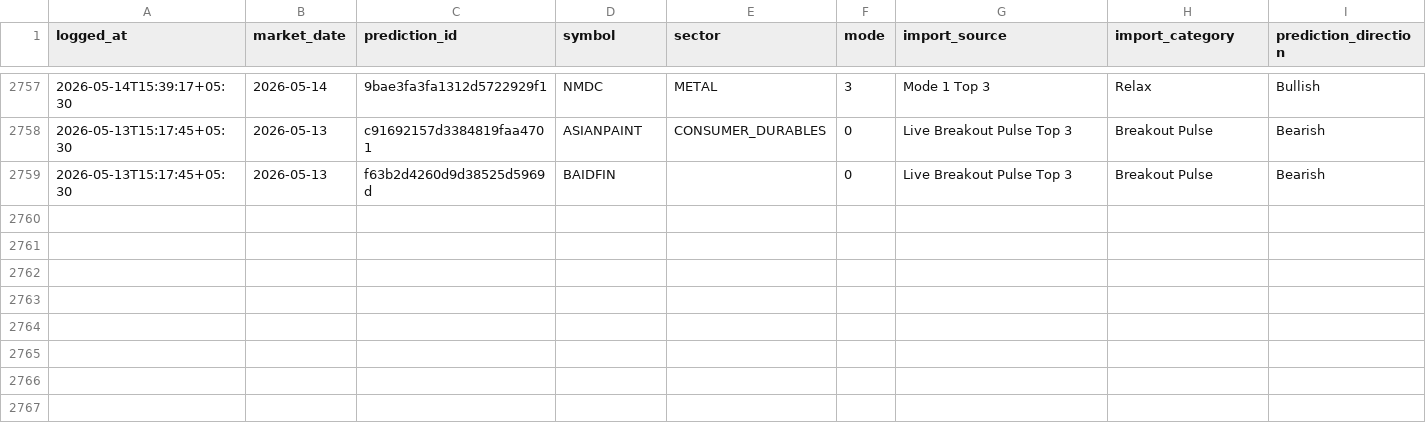
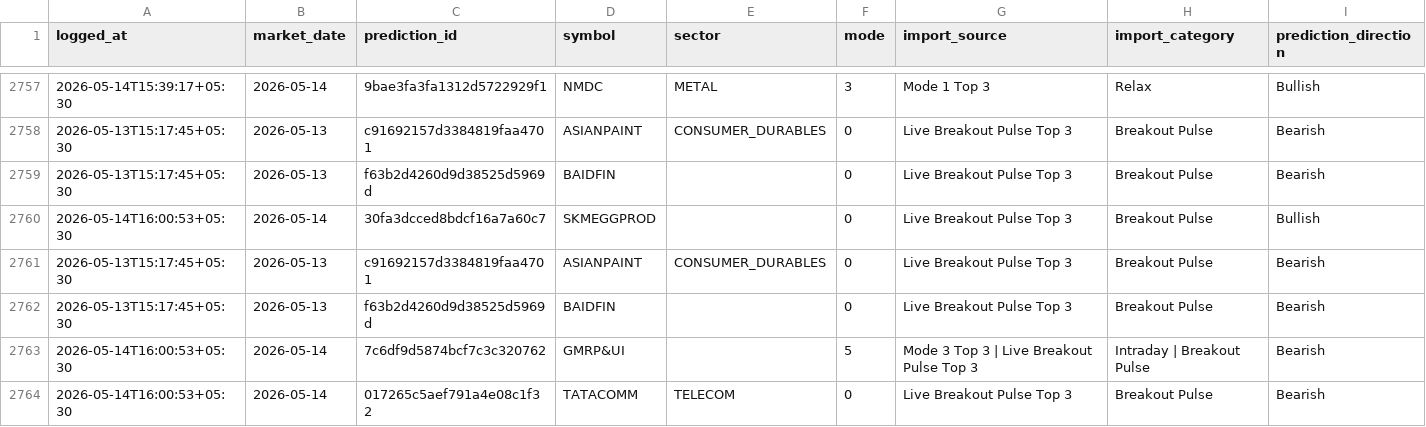
Before and after one commit to Hritvik69/nse-sentinel_MAX_, a CSV file: data/prediction_feedback_log.csv, drawn as a sheet; only a part is shown, gaps mark what is left out; rows hold the shown columns only; the diff names each change by its address in the sheet, - before the commit and + after, or states it on an @@ line.

Commit message:
auto: update data/prediction_feedback_log.csv

```diff
--- a/data/prediction_feedback_log.csv
+++ b/data/prediction_feedback_log.csv
+row 2760: 2026-05-14T16:00:53+05:30 | 2026-05-14 | 30fa3dcced8bdcf16a7a60c7 | SKMEGGPROD |  | 0 | Live Breakout Pulse Top 3 | Breakout Pulse | Bullish
+row 2761: 2026-05-13T15:17:45+05:30 | 2026-05-13 | c91692157d3384819faa4701 | ASIANPAINT | CONSUMER_DURABLES | 0 | Live Breakout Pulse Top 3 | Breakout Pulse | Bearish
+row 2762: 2026-05-13T15:17:45+05:30 | 2026-05-13 | f63b2d4260d9d38525d5969d | BAIDFIN |  | 0 | Live Breakout Pulse Top 3 | Breakout Pulse | Bearish
+row 2763: 2026-05-14T16:00:53+05:30 | 2026-05-14 | 7c6df9d5874bcf7c3c320762 | GMRP&UI |  | 5 | Mode 3 Top 3 | Live Breakout Pulse Top 3 | Intraday | Breakout Pulse | Bearish
+row 2764: 2026-05-14T16:00:53+05:30 | 2026-05-14 | 017265c5aef791a4e08c1f32 | TATACOMM | TELECOM | 0 | Live Breakout Pulse Top 3 | Breakout Pulse | Bearish
```
